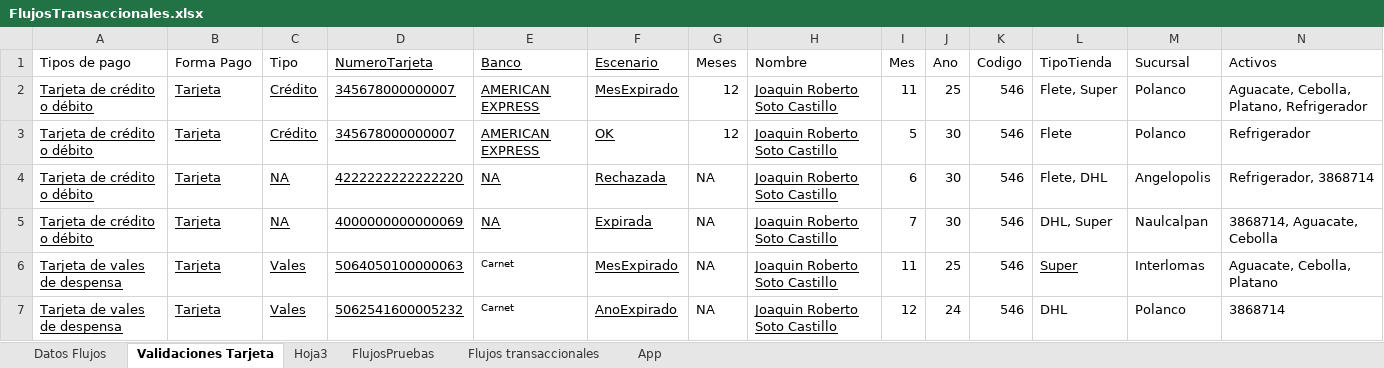
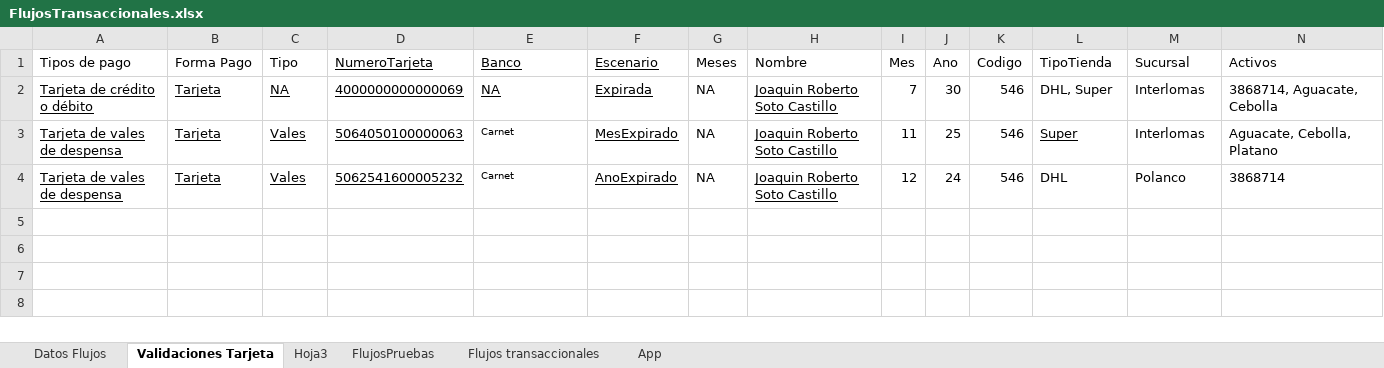
Before and after one commit to sotoatcon/chedraauto, an Excel workbook: data/FlujosTransaccionales.xlsx, sheet Validaciones Tarjeta, drawn as a sheet; values as stored, in another font and other column widths than the file's, no borders; removed rows and columns are numbered as before the commit, all else as after; the diff names each change by its address in the sheet, - before the commit and + after, or states it on an @@ line.

```diff
--- a/data/FlujosTransaccionales.xlsx (sheet Validaciones Tarjeta)
+++ b/data/FlujosTransaccionales.xlsx (sheet Validaciones Tarjeta)
-row 2: Tarjeta de crédito o débito | Tarjeta | Crédito | 345678000000007 | AMERICAN EXPRESS | MesExpirado | 12 | Joaquin Roberto Soto Castillo | 11 | 25 | 546 | Flete, Super | Polanco | Aguacate, Cebolla, Platano, Refrigerador
-row 3: Tarjeta de crédito o débito | Tarjeta | Crédito | 345678000000007 | AMERICAN EXPRESS | OK | 12 | Joaquin Roberto Soto Castillo | 5 | 30 | 546 | Flete | Polanco | Refrigerador
-row 4: Tarjeta de crédito o débito | Tarjeta | NA | 4222222222222220 | NA | Rechazada | NA | Joaquin Roberto Soto Castillo | 6 | 30 | 546 | Flete, DHL | Angelopolis | Refrigerador, 3868714
-M2 (Sucursal): Naulcalpan
+M2 (Sucursal): Interlomas
```
Also changed, not shown: sheet Hoja3, sheet Datos Flujos, 7 other files.
